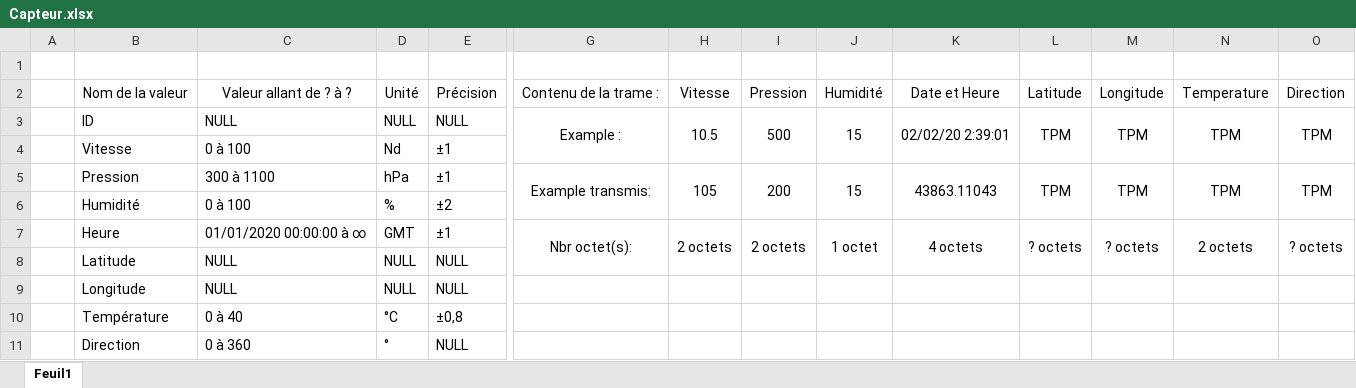
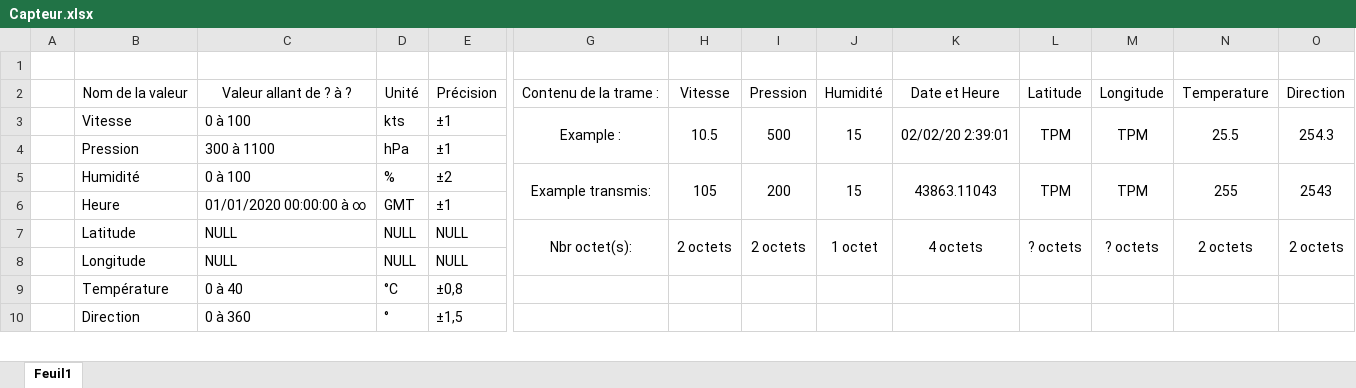
Before and after one commit to MaximeTocqueville/Balise_FFVL, an Excel workbook: Analyse/Capteur.xlsx, sheet Feuil1, drawn as a sheet; only a part is shown, gaps mark what is left out; values as stored, in another font and other column widths than the file's, no borders; removed rows and columns are numbered as before the commit, all else as after; rows hold the shown columns only; the diff covers the shown part only; the diff names each change by its address in the sheet, - before the commit and + after, or states it on an @@ line.

Commit message:
Add precision

```diff
--- a/Analyse/Capteur.xlsx (sheet Feuil1)
+++ b/Analyse/Capteur.xlsx (sheet Feuil1)
-B3: ID
+B3: Vitesse
-C3: NULL
+C3: 0 à 100
-D3: NULL
+D3: kts
-E3: NULL
+E3: ±1
-N3: TPM
+N3: 25.5
-O3: TPM
+O3: 254.3
-row 4:  | Vitesse | 0 à 100 | Nd | ±1
+row 4:  | Pression | 300 à 1100 | hPa | ±1
-B5: Pression
+B5: Humidité
-C5: 300 à 1100
+C5: 0 à 100
-D5: hPa
+D5: %
-E5: ±1
+E5: ±2
-N5: TPM
+N5: 255
-O5: TPM
+O5: 2543
-row 6:  | Humidité | 0 à 100 | % | ±2
+row 6:  | Heure | 01/01/2020 00:00:00 à ∞ | GMT | ±1
-B7: Heure
+B7: Latitude
-C7: 01/01/2020 00:00:00 à ∞
+C7: NULL
-D7: GMT
+D7: NULL
-E7: ±1
+E7: NULL
-G7:G8 merged
+G7:G8 merged
-H7:H8 merged
+H7:H8 merged
-I7:I8 merged
+I7:I8 merged
-J7:J8 merged
+J7:J8 merged
-K7:K8 merged
+K7:K8 merged
-L7:L8 merged
+L7:L8 merged
-M7:M8 merged
+M7:M8 merged
-N7:N8 merged
+N7:N8 merged
-O7: ? octets
+O7: 2 octets
-O7:O8 merged
+O7:O8 merged
-row 8:  | Latitude | NULL | NULL | NULL
-E10: NULL
+E10: ±1,5
```
Also changed, not shown: 2 added rows and 1 removed row elsewhere in this sheet.
